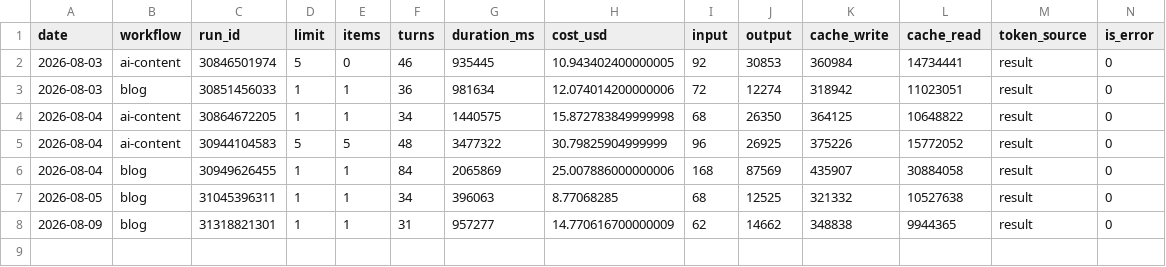
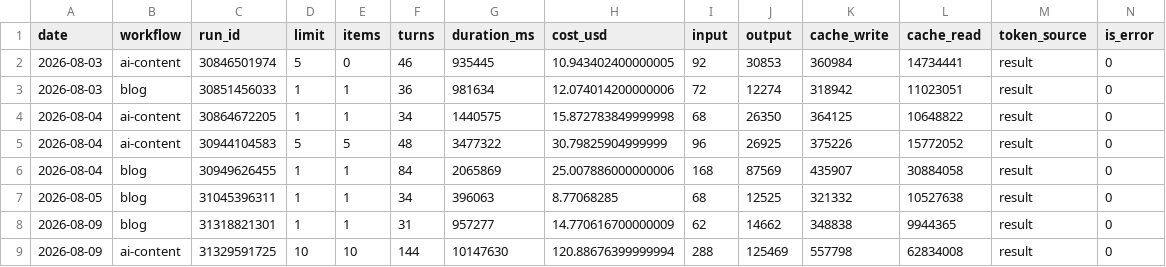
Before and after one commit to uruhayato373/stats47, a CSV file: .claude/state/metrics/claude-usage/history.csv, drawn as a sheet; the diff names each change by its address in the sheet, - before the commit and + after, or states it on an @@ line.

```diff
--- a/.claude/state/metrics/claude-usage/history.csv
+++ b/.claude/state/metrics/claude-usage/history.csv
+row 9: 2026-08-09 | ai-content | 31329591725 | 10 | 10 | 144 | 10147630 | 120.88676399999994 | 288 | 125469 | 557798 | 62834008 | result | 0
```
